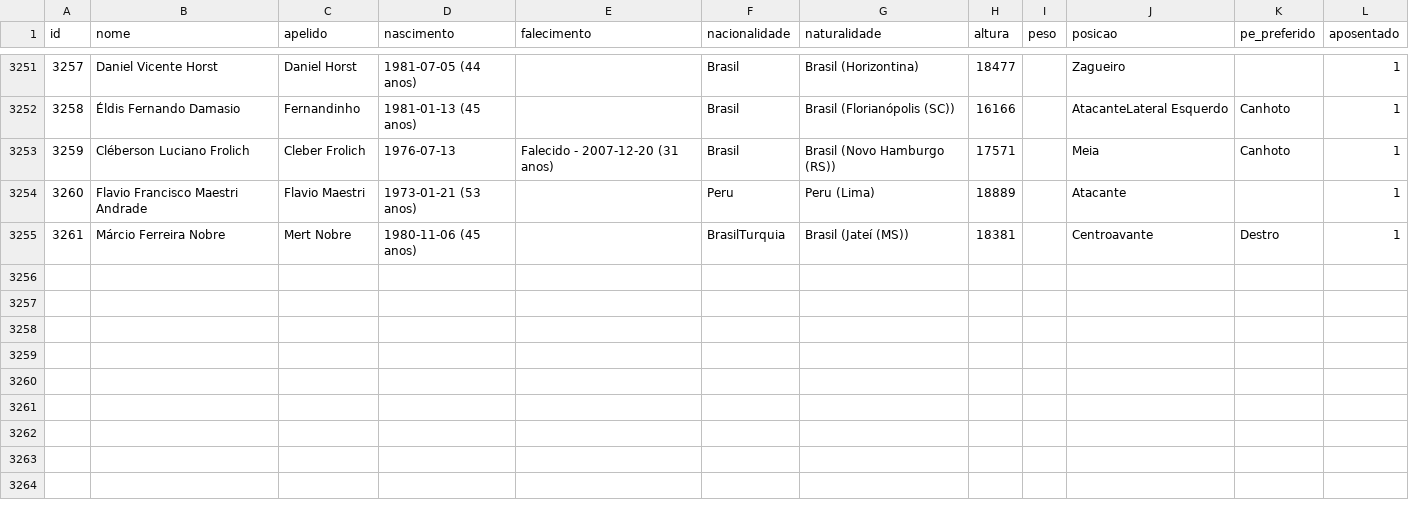
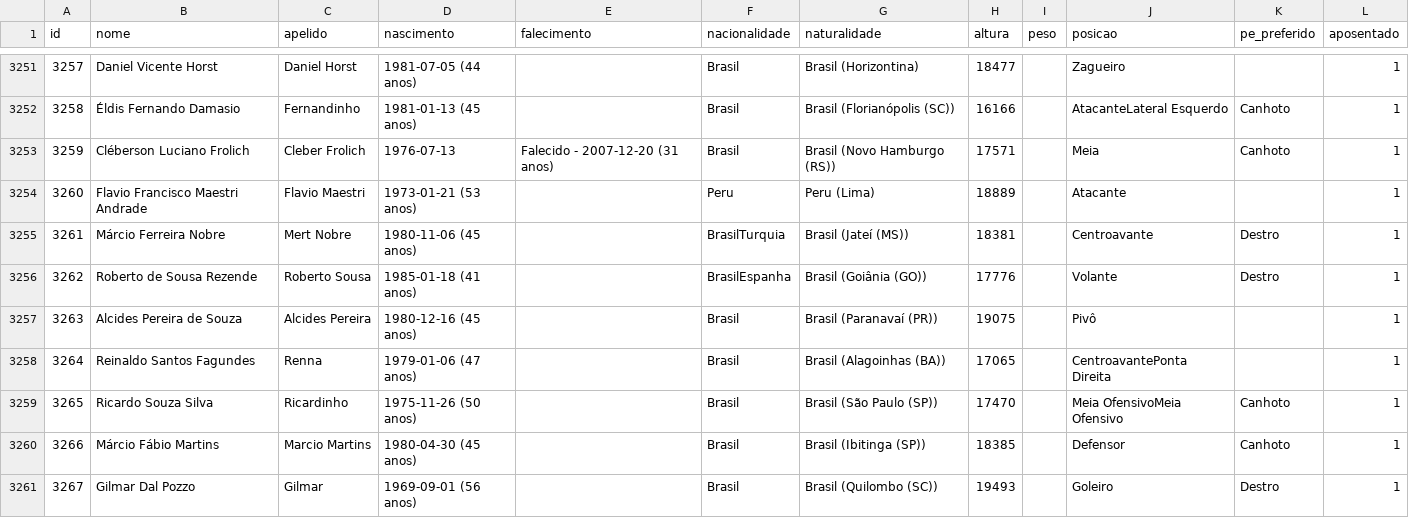
Before and after one commit to shinzatokazuya/kamusari, a CSV file: novo_bd1971_robusto/output_csvs/jogadores.csv, drawn as a sheet; only a part is shown, gaps mark what is left out; the diff names each change by its address in the sheet, - before the commit and + after, or states it on an @@ line.

```diff
--- a/novo_bd1971_robusto/output_csvs/jogadores.csv
+++ b/novo_bd1971_robusto/output_csvs/jogadores.csv
+row 3256: 3262 | Roberto de Sousa Rezende | Roberto Sousa | 1985-01-18 (41 anos) |  | BrasilEspanha | Brasil (Goiânia (GO)) | 17776 |  | Volante | Destro | 1
+row 3257: 3263 | Alcides Pereira de Souza | Alcides Pereira | 1980-12-16 (45 anos) |  | Brasil | Brasil (Paranavaí (PR)) | 19075 |  | Pivô |  | 1
+row 3258: 3264 | Reinaldo Santos Fagundes | Renna | 1979-01-06 (47 anos) |  | Brasil | Brasil (Alagoinhas (BA)) | 17065 |  | CentroavantePonta Direita |  | 1
+row 3259: 3265 | Ricardo Souza Silva | Ricardinho | 1975-11-26 (50 anos) |  | Brasil | Brasil (São Paulo (SP)) | 17470 |  | Meia OfensivoMeia Ofensivo | Canhoto | 1
+row 3260: 3266 | Márcio Fábio Martins | Marcio Martins | 1980-04-30 (45 anos) |  | Brasil | Brasil (Ibitinga (SP)) | 18385 |  | Defensor | Canhoto | 1
+row 3261: 3267 | Gilmar Dal Pozzo | Gilmar | 1969-09-01 (56 anos) |  | Brasil | Brasil (Quilombo (SC)) | 19493 |  | Goleiro | Destro | 1
```
Also changed, not shown: novo_bd1971_robusto/output_csvs/arbitros_em_partida.csv, novo_bd1971_robusto/output_csvs/partidas.csv, 5 other files.
